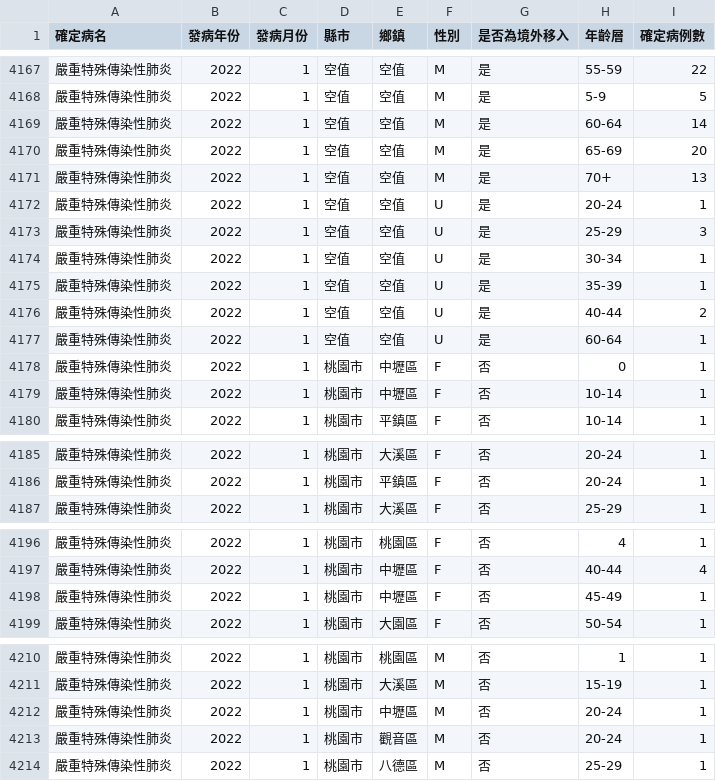
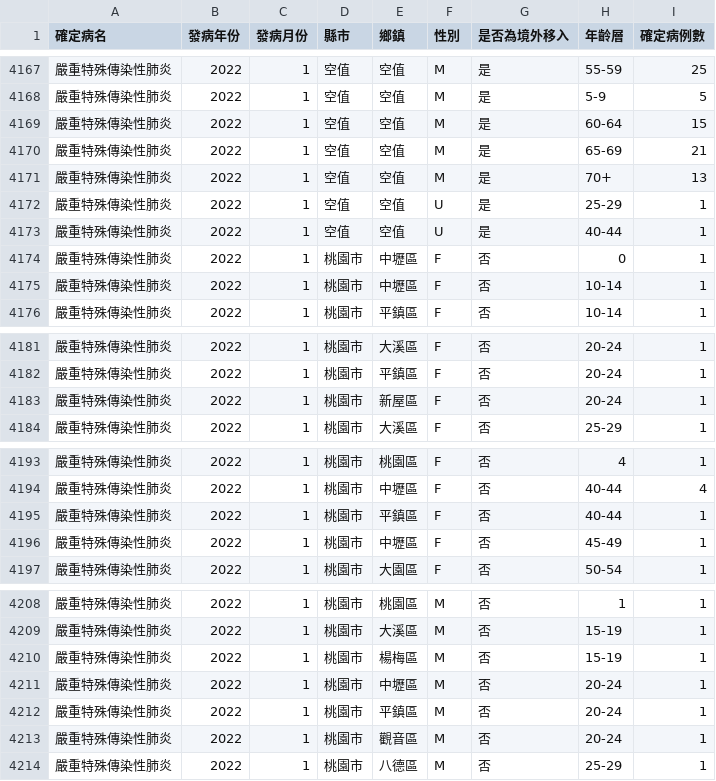
Before and after one commit to jf0510/nidss.cdc.gov.tw, a CSV file: data/covid19_tw_age_gender__month.csv, drawn as a sheet; only a part is shown, gaps mark what is left out; the diff covers the shown part only.

```diff
--- a/data/covid19_tw_age_gender__month.csv
+++ b/data/covid19_tw_age_gender__month.csv
@@ -4167,12 +4167,8 @@
-嚴重特殊傳染性肺炎,2022,1,空值,空值,M,是,55-59,22
+嚴重特殊傳染性肺炎,2022,1,空值,空值,M,是,55-59,25
 嚴重特殊傳染性肺炎,2022,1,空值,空值,M,是,5-9,5
-嚴重特殊傳染性肺炎,2022,1,空值,空值,M,是,60-64,14
-嚴重特殊傳染性肺炎,2022,1,空值,空值,M,是,65-69,20
+嚴重特殊傳染性肺炎,2022,1,空值,空值,M,是,60-64,15
+嚴重特殊傳染性肺炎,2022,1,空值,空值,M,是,65-69,21
 嚴重特殊傳染性肺炎,2022,1,空值,空值,M,是,70+,13
-嚴重特殊傳染性肺炎,2022,1,空值,空值,U,是,20-24,1
-嚴重特殊傳染性肺炎,2022,1,空值,空值,U,是,25-29,3
-嚴重特殊傳染性肺炎,2022,1,空值,空值,U,是,30-34,1
-嚴重特殊傳染性肺炎,2022,1,空值,空值,U,是,35-39,1
-嚴重特殊傳染性肺炎,2022,1,空值,空值,U,是,40-44,2
-嚴重特殊傳染性肺炎,2022,1,空值,空值,U,是,60-64,1
+嚴重特殊傳染性肺炎,2022,1,空值,空值,U,是,25-29,1
+嚴重特殊傳染性肺炎,2022,1,空值,空值,U,是,40-44,1
 嚴重特殊傳染性肺炎,2022,1,桃園市,中壢區,F,否,0,1
@@ -4186,2 +4182,3 @@
 嚴重特殊傳染性肺炎,2022,1,桃園市,平鎮區,F,否,20-24,1
+嚴重特殊傳染性肺炎,2022,1,桃園市,新屋區,F,否,20-24,1
 嚴重特殊傳染性肺炎,2022,1,桃園市,大溪區,F,否,25-29,1
@@ -4197,2 +4194,3 @@
 嚴重特殊傳染性肺炎,2022,1,桃園市,中壢區,F,否,40-44,4
+嚴重特殊傳染性肺炎,2022,1,桃園市,平鎮區,F,否,40-44,1
 嚴重特殊傳染性肺炎,2022,1,桃園市,中壢區,F,否,45-49,1
@@ -4211,3 +4209,5 @@
 嚴重特殊傳染性肺炎,2022,1,桃園市,大溪區,M,否,15-19,1
+嚴重特殊傳染性肺炎,2022,1,桃園市,楊梅區,M,否,15-19,1
 嚴重特殊傳染性肺炎,2022,1,桃園市,中壢區,M,否,20-24,1
+嚴重特殊傳染性肺炎,2022,1,桃園市,平鎮區,M,否,20-24,1
 嚴重特殊傳染性肺炎,2022,1,桃園市,觀音區,M,否,20-24,1
```
Also changed, not shown: 1 added row and 20 edited cells elsewhere in this file, 1 other file.
